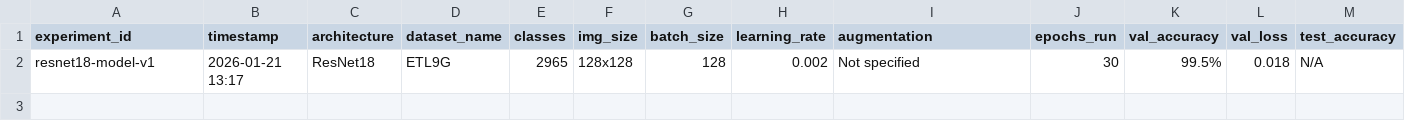
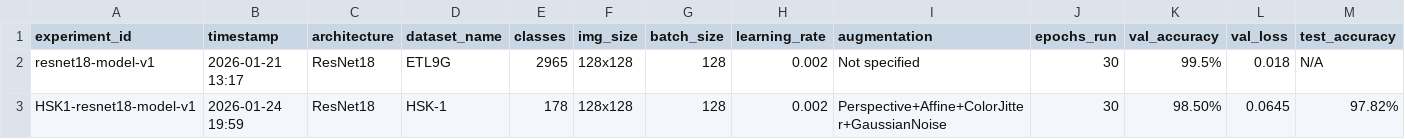
Before and after one commit to TychoQS/kanjime-model, a CSV file: training_log.csv, drawn as a sheet; only a part is shown; rows hold the shown columns only; the diff names each change by its address in the sheet, - before the commit and + after, or states it on an @@ line.

Commit message:
[LOG] Update training_log.csv with HSK1-resnet18-model-v1

```diff
--- a/training_log.csv
+++ b/training_log.csv
+row 3: HSK1-resnet18-model-v1 | 2026-01-24 19:59 | ResNet18 | HSK-1 | 178 | 128x128 | 128 | 0.002 | Perspective+Affine+ColorJitter+GaussianNoise | 30 | 98.50% | 0.0645 | 97.82%
```
